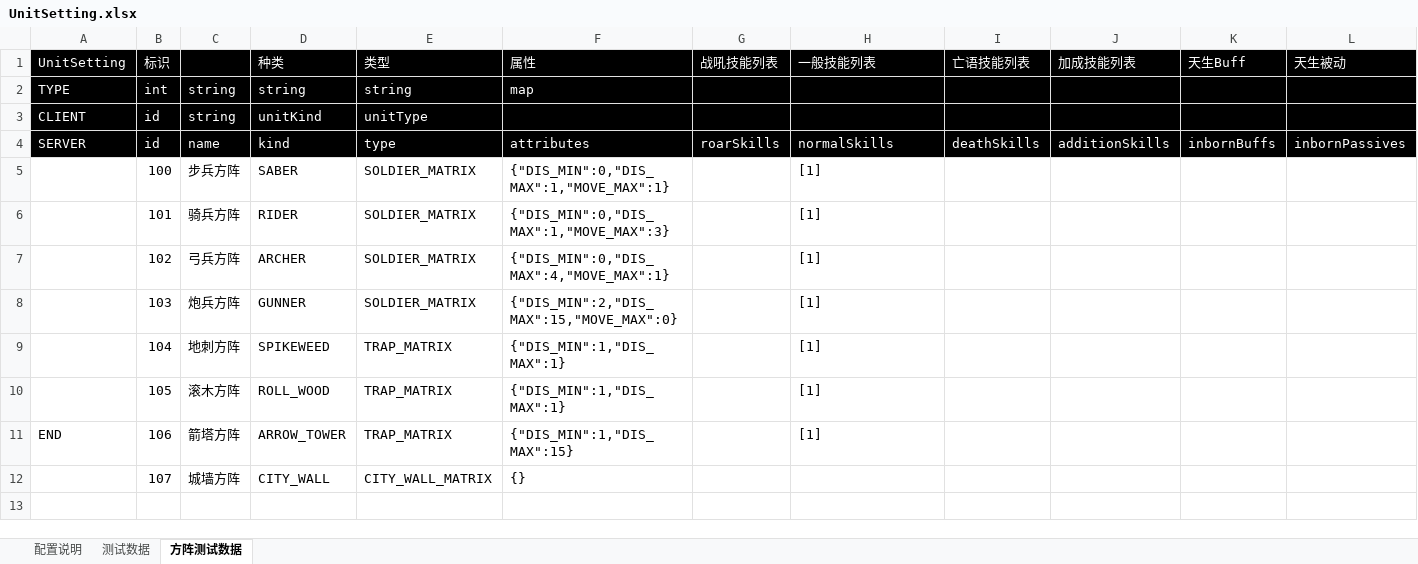
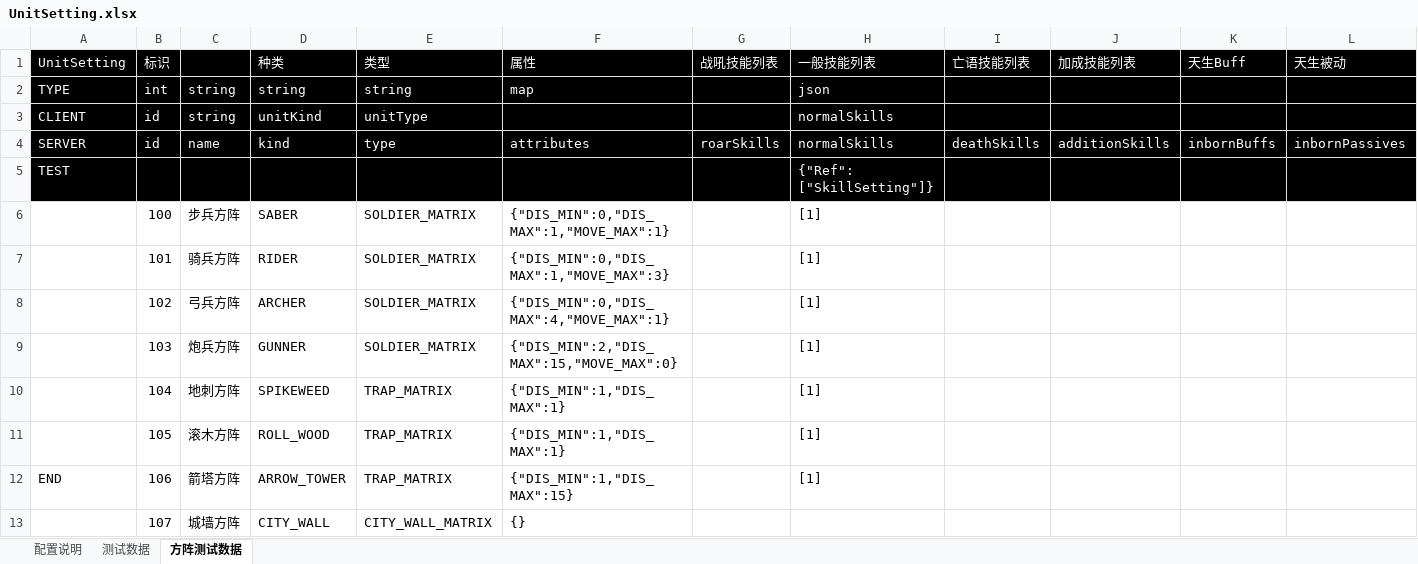
Before and after one commit to tsuixl/TableConvert, an Excel workbook: @ExcelTest/battle/UnitSetting.xlsx, sheet 方阵测试数据, drawn as a sheet; values as stored, in another font and other column widths than the file's, no borders; the diff names each change by its address in the sheet, - before the commit and + after, or states it on an @@ line.

```diff
--- a/@ExcelTest/battle/UnitSetting.xlsx (sheet 方阵测试数据)
+++ b/@ExcelTest/battle/UnitSetting.xlsx (sheet 方阵测试数据)
-H2 (一般技能列表): (empty)
+H2 (一般技能列表): json
-H3 (一般技能列表): (empty)
+H3 (一般技能列表): normalSkills
+row 5: TEST |  |  |  |  |  |  | {"Ref": ["SkillSetting"]}
```
Also changed, not shown: @ExcelTest/army/ArmySetting.xlsx, 44 other files.
